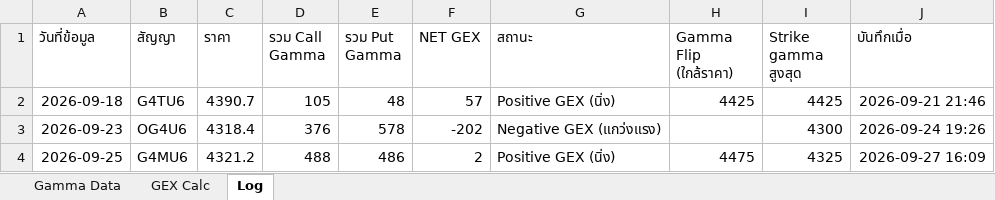
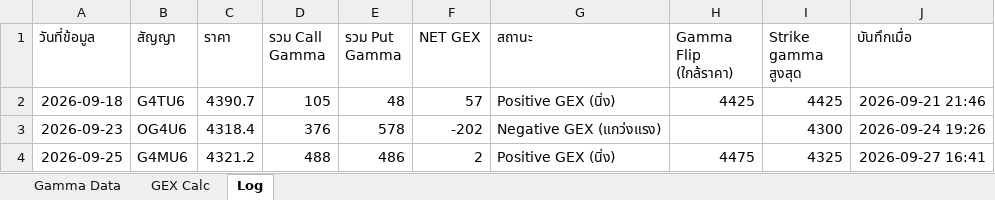
Before and after one commit to tphotaya-ctrl/maxpain-and-gex, an Excel workbook: คำนวน GEX 1.xlsx, sheet Log, drawn as a sheet; values as stored, in another font and other column widths than the file's, no borders; the diff names each change by its address in the sheet, - before the commit and + after, or states it on an @@ line.

```diff
--- a/คำนวน GEX 1.xlsx (sheet Log)
+++ b/คำนวน GEX 1.xlsx (sheet Log)
-J4 (บันทึกเมื่อ): 2026-09-27 16:09
+J4 (บันทึกเมื่อ): 2026-09-27 16:41
```
Also changed, not shown: คำนวน_max_pain_10 (2).xlsx.
